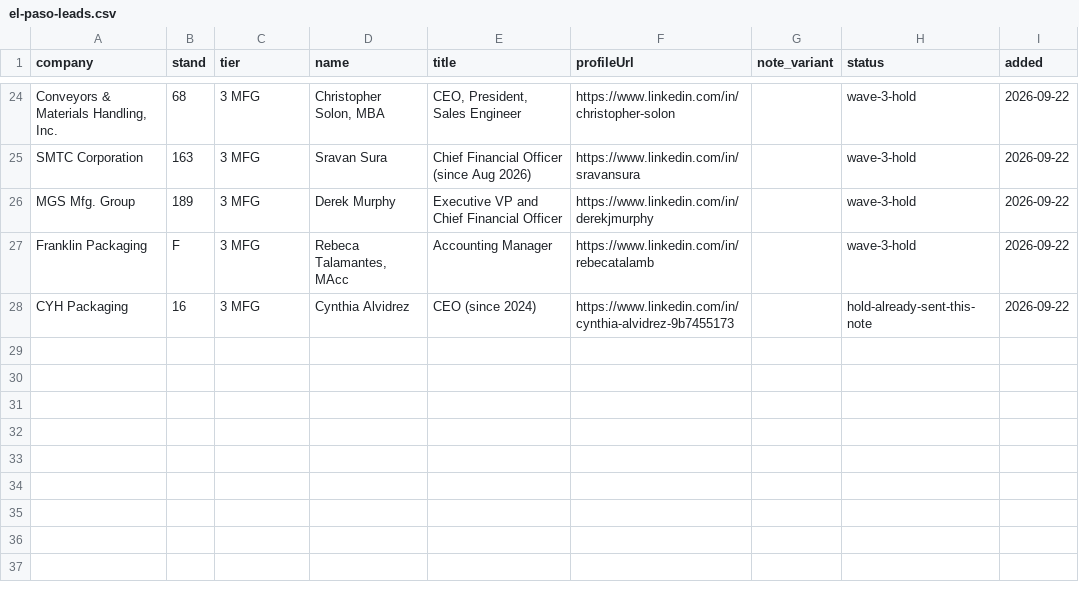
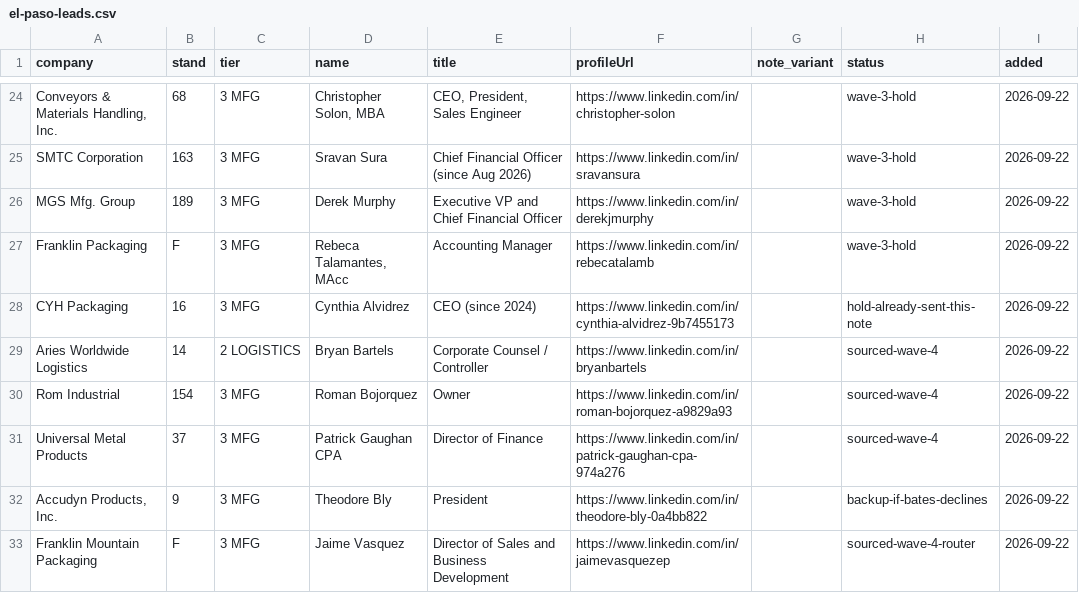
Before and after one commit to remymarcel-dot/houston-re-terminal, a CSV file: data/fx/events/el-paso-leads.csv, drawn as a sheet; only a part is shown, gaps mark what is left out; the diff names each change by its address in the sheet, - before the commit and + after, or states it on an @@ line.

```diff
--- a/data/fx/events/el-paso-leads.csv
+++ b/data/fx/events/el-paso-leads.csv
+row 29: Aries Worldwide Logistics | 14 | 2 LOGISTICS | Bryan Bartels | Corporate Counsel / Controller | https://www.linkedin.com/in/bryanbartels |  | sourced-wave-4 | 2026-09-22
+row 30: Rom Industrial | 154 | 3 MFG | Roman Bojorquez | Owner | https://www.linkedin.com/in/roman-bojorquez-a9829a93 |  | sourced-wave-4 | 2026-09-22
+row 31: Universal Metal Products | 37 | 3 MFG | Patrick Gaughan CPA | Director of Finance | https://www.linkedin.com/in/patrick-gaughan-cpa-974a276 |  | sourced-wave-4 | 2026-09-22
+row 32: Accudyn Products, Inc. | 9 | 3 MFG | Theodore Bly | President | https://www.linkedin.com/in/theodore-bly-0a4bb822 |  | backup-if-bates-declines | 2026-09-22
+row 33: Franklin Mountain Packaging | F | 3 MFG | Jaime Vasquez | Director of Sales and Business Development | https://www.linkedin.com/in/jaimevasquezep |  | sourced-wave-4-router | 2026-09-22
```
Also changed, not shown: 2 other files.
